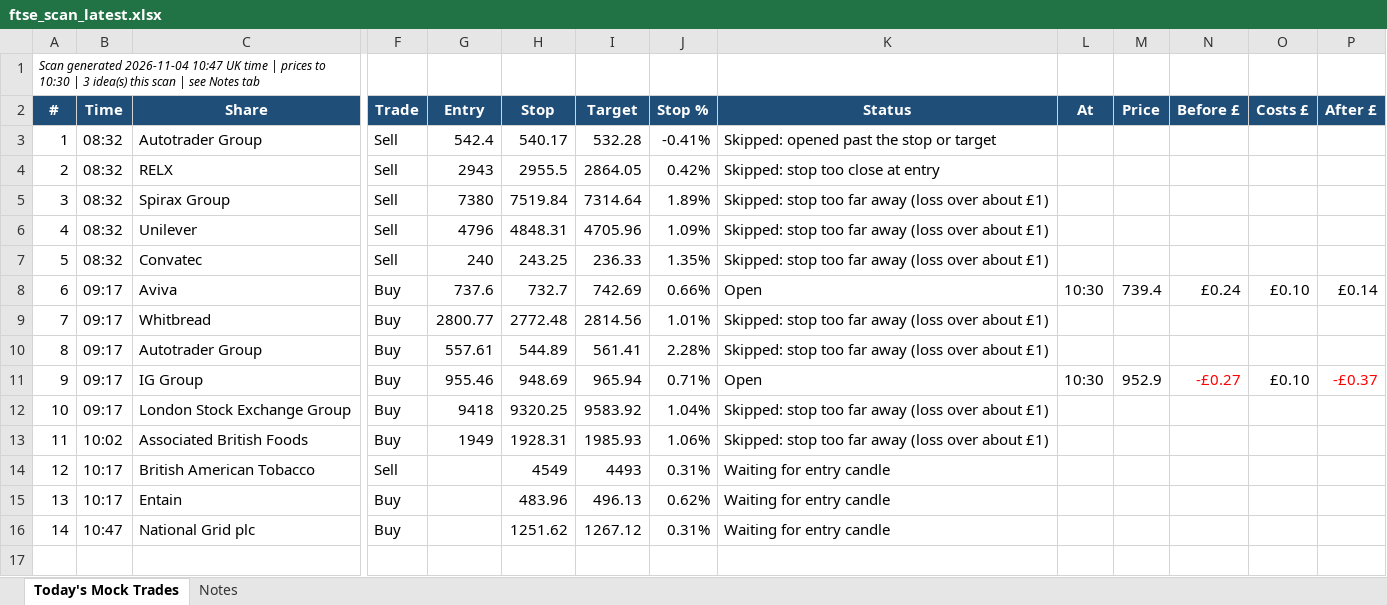
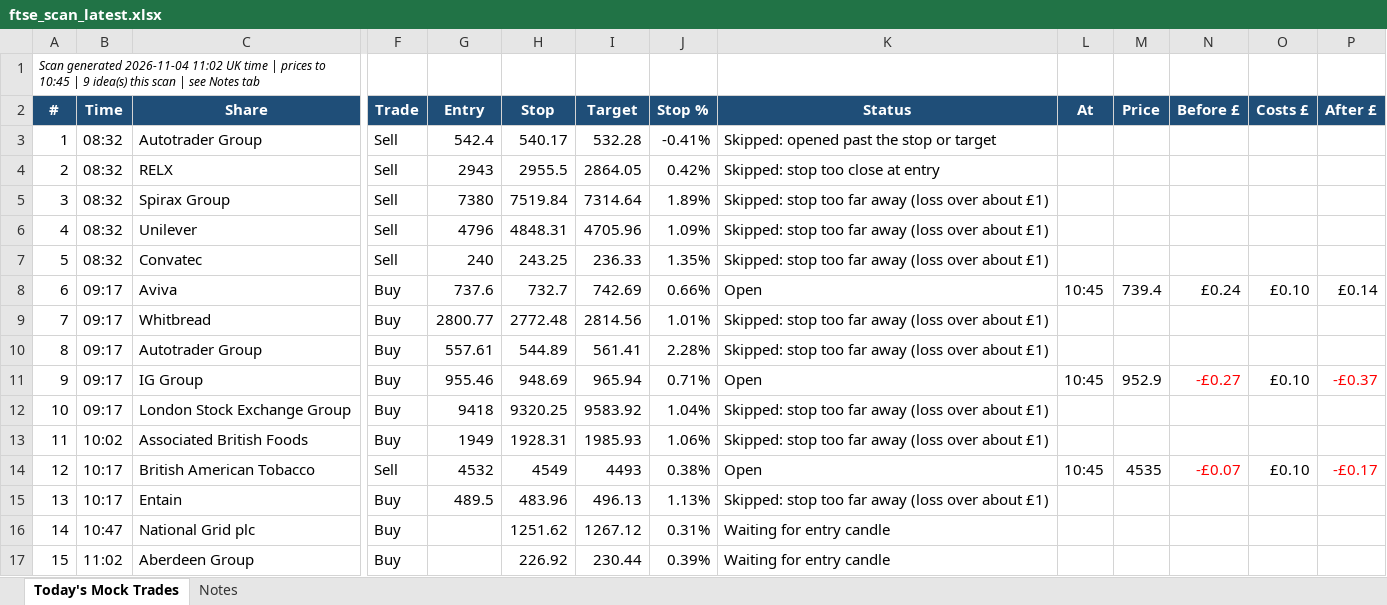
Before and after one commit to philwright210458-blip/ftse-trader, an Excel workbook: ftse_scan_latest.xlsx, sheet Today's Mock Trades, drawn as a sheet; only a part is shown, gaps mark what is left out; values as stored, in another font and other column widths than the file's, no borders; rows hold the shown columns only; the diff names each change by its address in the sheet, - before the commit and + after, or states it on an @@ line.

```diff
--- a/ftse_scan_latest.xlsx (sheet Today's Mock Trades)
+++ b/ftse_scan_latest.xlsx (sheet Today's Mock Trades)
@@ column A (#) renumbered in row 1 @@
-L8 (At): 10:30
+L8 (At): 10:45
-L11 (At): 10:30
+L11 (At): 10:45
-G14 (Entry): (empty)
+G14 (Entry): 4532
-J14 (Stop %): 0.31%
+J14 (Stop %): 0.38%
-K14 (Status): Waiting for entry candle
+K14 (Status): Open
-L14 (At): (empty)
+L14 (At): 10:45
-M14 (Price): (empty)
+M14 (Price): 4535
-N14 (Before £): (empty)
+N14 (Before £): -£0.07
-O14 (Costs £): (empty)
+O14 (Costs £): £0.10
-P14 (After £): (empty)
+P14 (After £): -£0.17
-G15 (Entry): (empty)
+G15 (Entry): 489.5
-J15 (Stop %): 0.62%
+J15 (Stop %): 1.13%
-K15 (Status): Waiting for entry candle
+K15 (Status): Skipped: stop too far away (loss over about £1)
+row 17: 15 | 11:02 | Aberdeen Group | Buy |  | 226.92 | 230.44 | 0.39% | Waiting for entry candle
```
Also changed, not shown: 3 other files.
